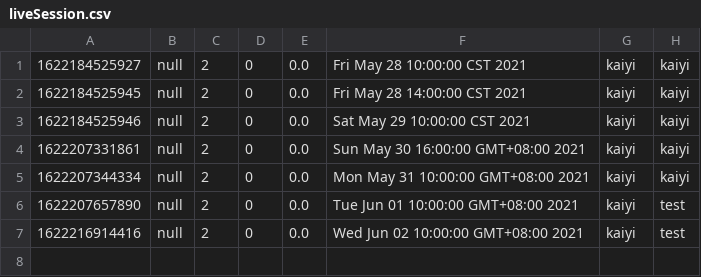
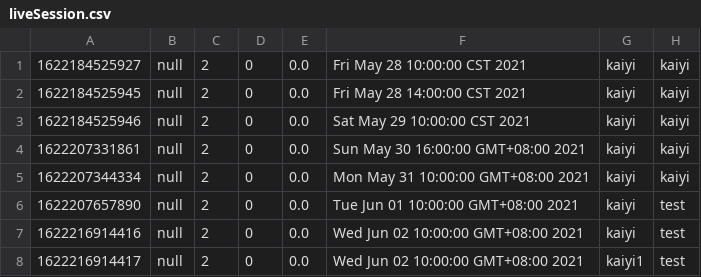
Before and after one commit to Gym-System/AgileDevelopment, a CSV file: src/Data/liveSession.csv, drawn as a sheet.

```diff
--- a/src/Data/liveSession.csv
+++ b/src/Data/liveSession.csv
@@ -7 +7,2 @@
 1622216914416,null,2,0,0.0,Wed Jun 02 10:00:00 GMT+08:00 2021,kaiyi,test
+1622216914417,null,2,0,0.0,Wed Jun 02 10:00:00 GMT+08:00 2021,kaiyi1,test
```
Also changed, not shown: 2 other files.
